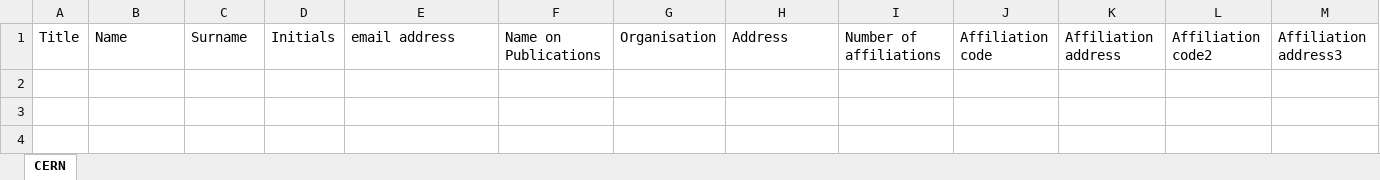
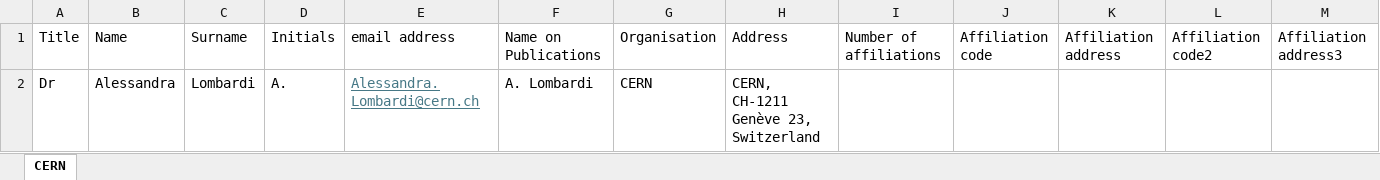
Before and after one commit to ImperialCollegeLondon/LhARA-Collaboration-lists, an Excel workbook: 11-CollaborationList/CERN.xlsx, sheet CERN, drawn as a sheet; only a part is shown; values as stored, in another font and other column widths than the file's, no borders; table styles not drawn; rows hold the shown columns only; the diff names each change by its address in the sheet, - before the commit and + after, or states it on an @@ line.

```diff
--- a/11-CollaborationList/CERN.xlsx (sheet CERN)
+++ b/11-CollaborationList/CERN.xlsx (sheet CERN)
+row 2: Dr | Alessandra | Lombardi | A. | Alessandra.Lombardi@cern.ch | A. Lombardi | CERN | CERN, CH-1211 Genève 23, Switzerland
```
Also changed, not shown: 11-CollaborationList/DOE-LLNL.xlsx, 11-CollaborationList/RosalindFranklinInstitut.xlsx, 10 other files.
